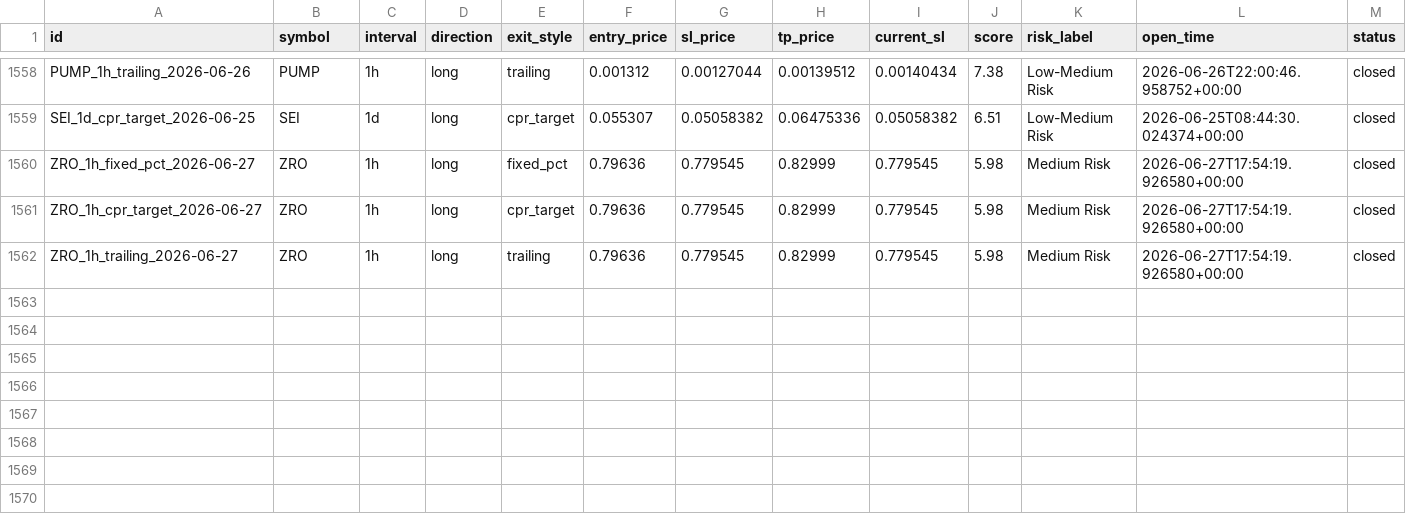
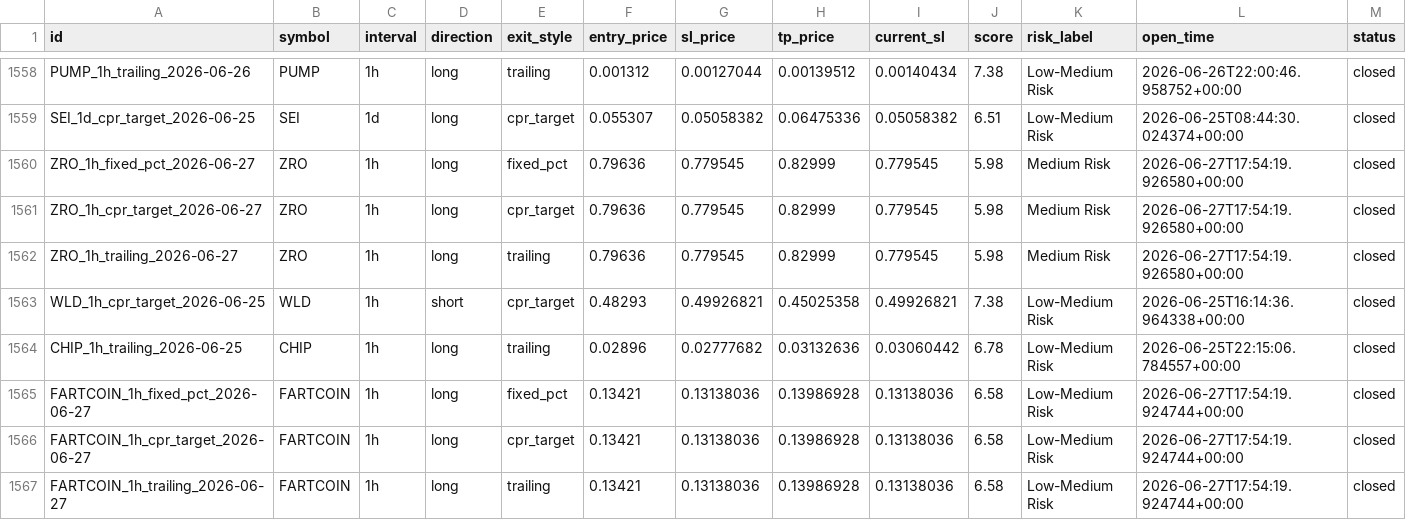
Before and after one commit to raamdhul-star/varam-dynamics-bot, a CSV file: results/paper_trades/trade_history.csv, drawn as a sheet; only a part is shown, gaps mark what is left out; rows hold the shown columns only; the diff names each change by its address in the sheet, - before the commit and + after, or states it on an @@ line.

```diff
--- a/results/paper_trades/trade_history.csv
+++ b/results/paper_trades/trade_history.csv
+row 1563: WLD_1h_cpr_target_2026-06-25 | WLD | 1h | short | cpr_target | 0.48293 | 0.49926821 | 0.45025358 | 0.49926821 | 7.38 | Low-Medium Risk | 2026-06-25T16:14:36.964338+00:00 | closed
+row 1564: CHIP_1h_trailing_2026-06-25 | CHIP | 1h | long | trailing | 0.02896 | 0.02777682 | 0.03132636 | 0.03060442 | 6.78 | Low-Medium Risk | 2026-06-25T22:15:06.784557+00:00 | closed
+row 1565: FARTCOIN_1h_fixed_pct_2026-06-27 | FARTCOIN | 1h | long | fixed_pct | 0.13421 | 0.13138036 | 0.13986928 | 0.13138036 | 6.58 | Low-Medium Risk | 2026-06-27T17:54:19.924744+00:00 | closed
+row 1566: FARTCOIN_1h_cpr_target_2026-06-27 | FARTCOIN | 1h | long | cpr_target | 0.13421 | 0.13138036 | 0.13986928 | 0.13138036 | 6.58 | Low-Medium Risk | 2026-06-27T17:54:19.924744+00:00 | closed
+row 1567: FARTCOIN_1h_trailing_2026-06-27 | FARTCOIN | 1h | long | trailing | 0.13421 | 0.13138036 | 0.13986928 | 0.13138036 | 6.58 | Low-Medium Risk | 2026-06-27T17:54:19.924744+00:00 | closed
```
Also changed, not shown: 3 other files.
